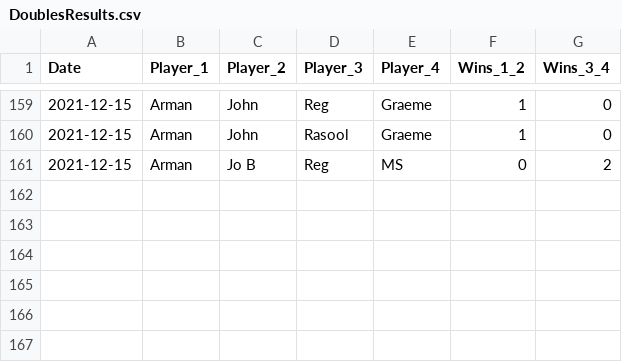
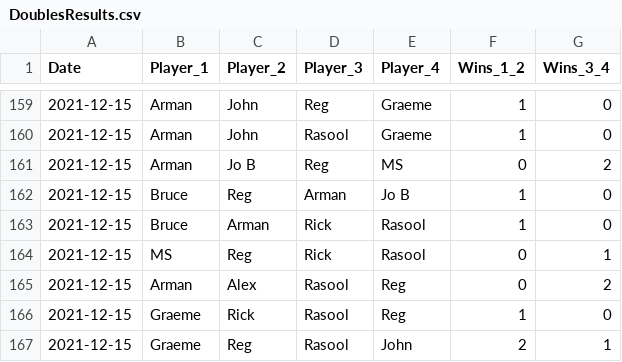
Before and after one commit to RegMeasures/shiny-table-tennis, a CSV file: DoublesResults.csv, drawn as a sheet; only a part is shown, gaps mark what is left out.

```diff
--- a/DoublesResults.csv
+++ b/DoublesResults.csv
@@ -161 +161,7 @@
 2021-12-15,"Arman","Jo B","Reg","MS",0,2
+2021-12-15,"Bruce","Reg","Arman","Jo B",1,0
+2021-12-15,"Bruce","Arman","Rick","Rasool",1,0
+2021-12-15,"MS","Reg","Rick","Rasool",0,1
+2021-12-15,"Arman","Alex","Rasool","Reg",0,2
+2021-12-15,"Graeme","Rick","Rasool","Reg",1,0
+2021-12-15,"Graeme","Reg","Rasool","John",2,1
```
Also changed, not shown: 3 other files.
